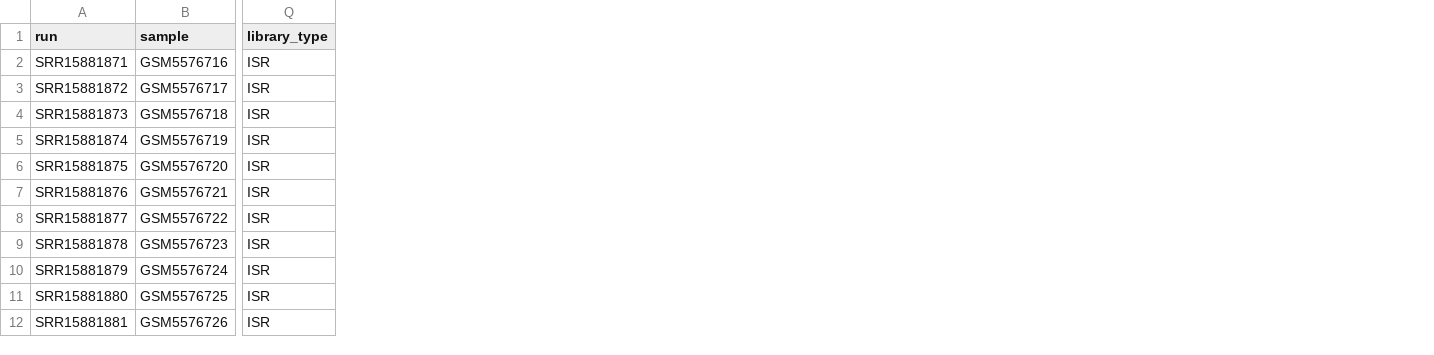
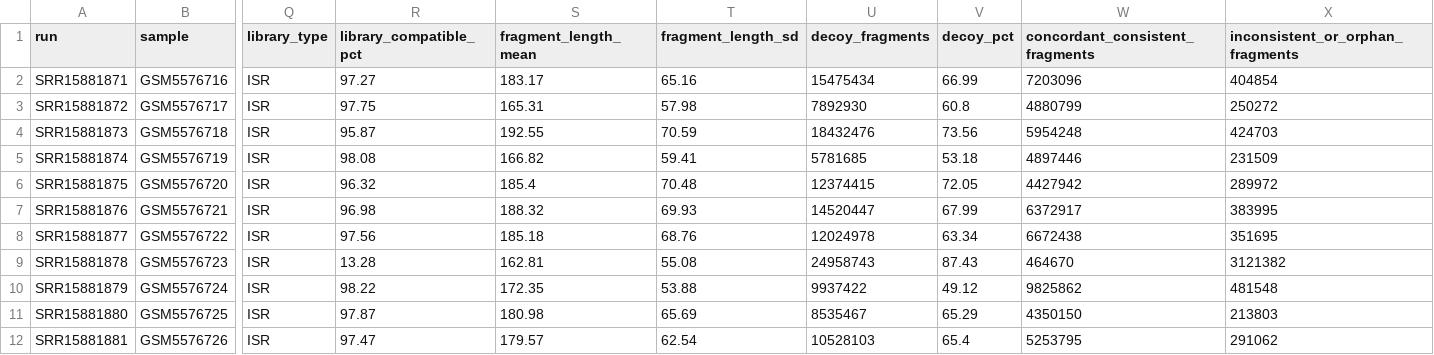
Before and after one commit to OVOxyw/CCHC, a TSV file: output/qc/sample_qc_summary.tsv, drawn as a sheet; only a part is shown, gaps mark what is left out; the diff names each change by its address in the sheet, - before the commit and + after, or states it on an @@ line.

Commit message:
Expand Salmon QC metrics

```diff
--- a/output/qc/sample_qc_summary.tsv
+++ b/output/qc/sample_qc_summary.tsv
+column R (library_compatible_pct), rows 2-12: 97.27 | 97.75 | 95.87 | 98.08 | 96.32 | 96.98 | 97.56 | 13.28 | 98.22 | 97.87 | 97.47
+column S (fragment_length_mean), rows 2-12: 183.17 | 165.31 | 192.55 | 166.82 | 185.4 | 188.32 | 185.18 | 162.81 | 172.35 | 180.98 | 179.57
+column T (fragment_length_sd), rows 2-12: 65.16 | 57.98 | 70.59 | 59.41 | 70.48 | 69.93 | 68.76 | 55.08 | 53.88 | 65.69 | 62.54
+column U (decoy_fragments), rows 2-12: 15475434 | 7892930 | 18432476 | 5781685 | 12374415 | 14520447 | 12024978 | 24958743 | 9937422 | 8535467 | 10528103
+column V (decoy_pct), rows 2-12: 66.99 | 60.8 | 73.56 | 53.18 | 72.05 | 67.99 | 63.34 | 87.43 | 49.12 | 65.29 | 65.4
+column W (concordant_consistent_fragments), rows 2-12: 7203096 | 4880799 | 5954248 | 4897446 | 4427942 | 6372917 | 6672438 | 464670 | 9825862 | 4350150 | 5253795
+column X (inconsistent_or_orphan_fragments), rows 2-12: 404854 | 250272 | 424703 | 231509 | 289972 | 383995 | 351695 | 3121382 | 481548 | 213803 | 291062
```
Also changed, not shown: 3 other files.
